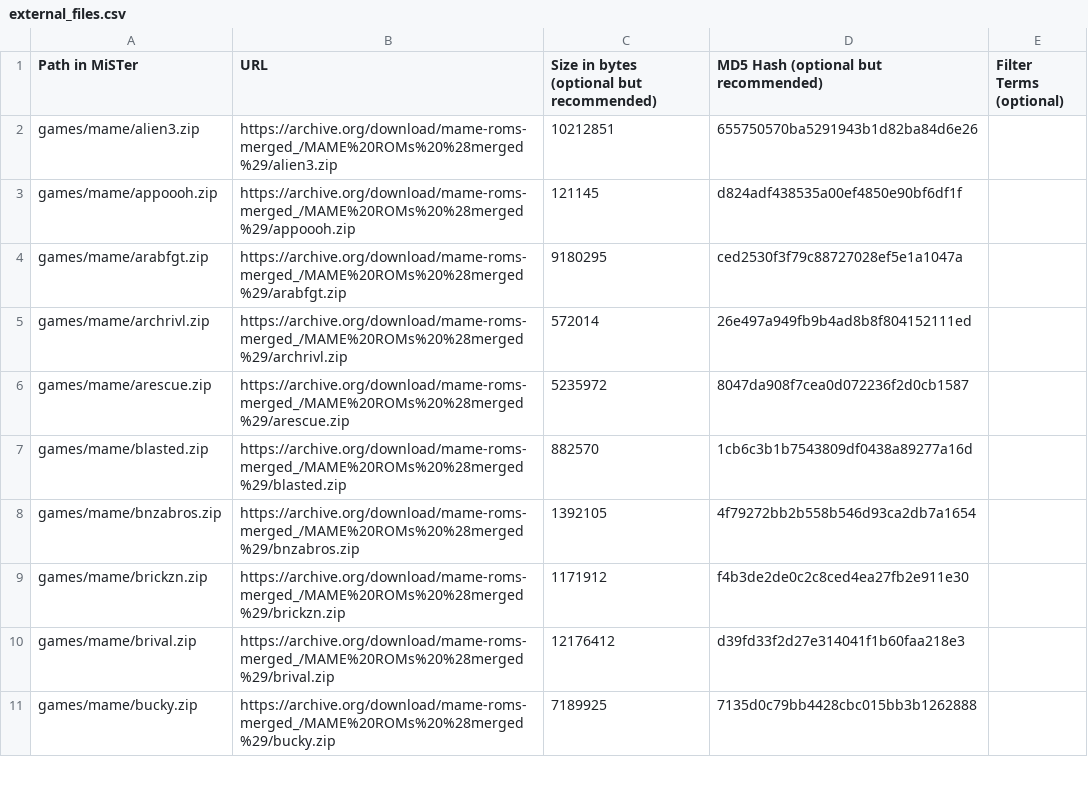
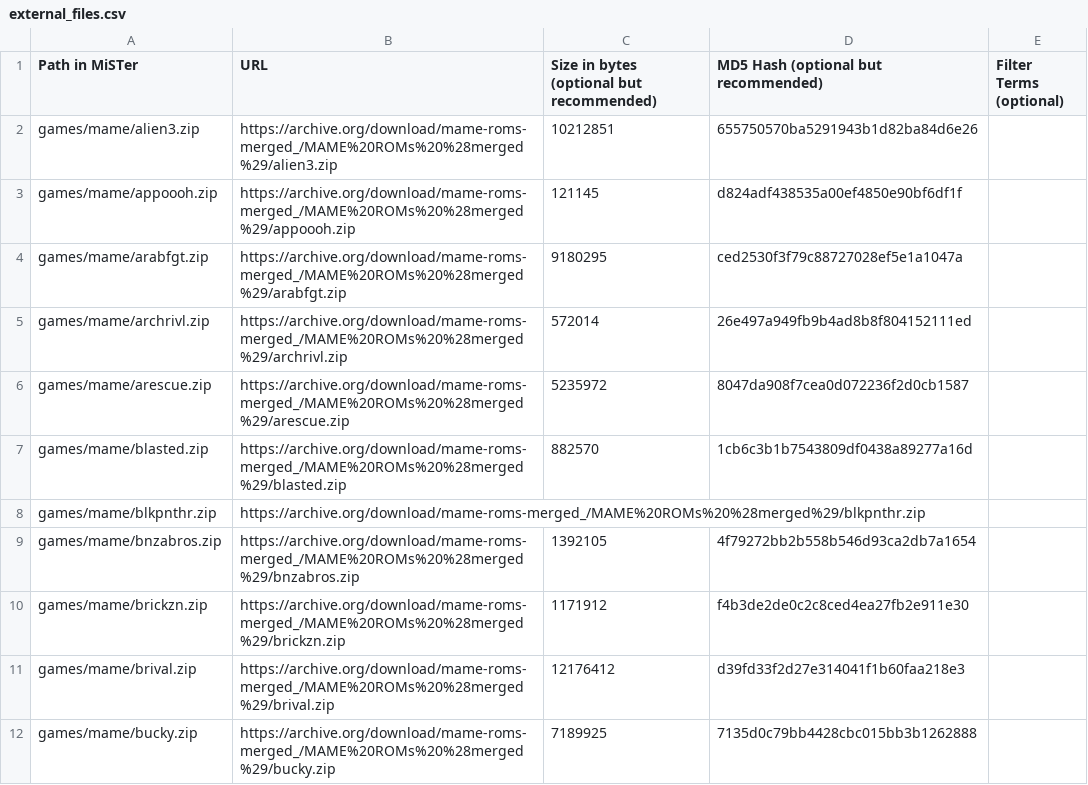
Before and after one commit to OngoGablogian/meatcores, a CSV file: external_files.csv, drawn as a sheet; only a part is shown.

```diff
--- a/external_files.csv
+++ b/external_files.csv
@@ -7,2 +7,3 @@ games/mame/arescue.zip,https://archive.org/download/mame-roms-merged_/MAME%20ROM
 games/mame/blasted.zip,https://archive.org/download/mame-roms-merged_/MAME%20ROMs%20%28merged%29/blasted.zip,882570,1cb6c3b1b7543809df0438a89277a16d,
+games/mame/blkpnthr.zip,https://archive.org/download/mame-roms-merged_/MAME%20ROMs%20%28merged%29/blkpnthr.zip,,,
 games/mame/bnzabros.zip,https://archive.org/download/mame-roms-merged_/MAME%20ROMs%20%28merged%29/bnzabros.zip,1392105,4f79272bb2b558b546d93ca2db7a1654,
```
Also changed, not shown: 2 other files.
